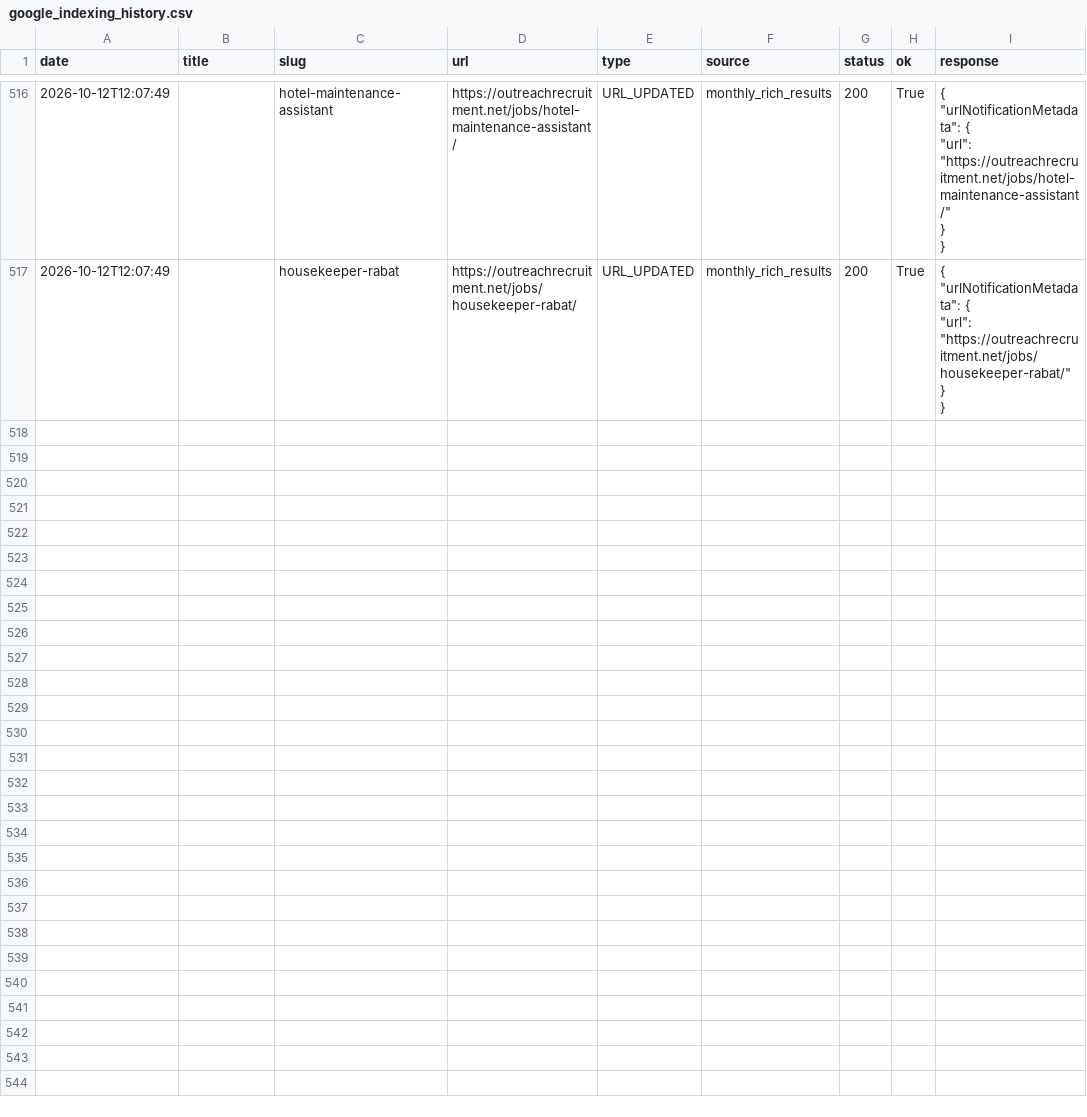
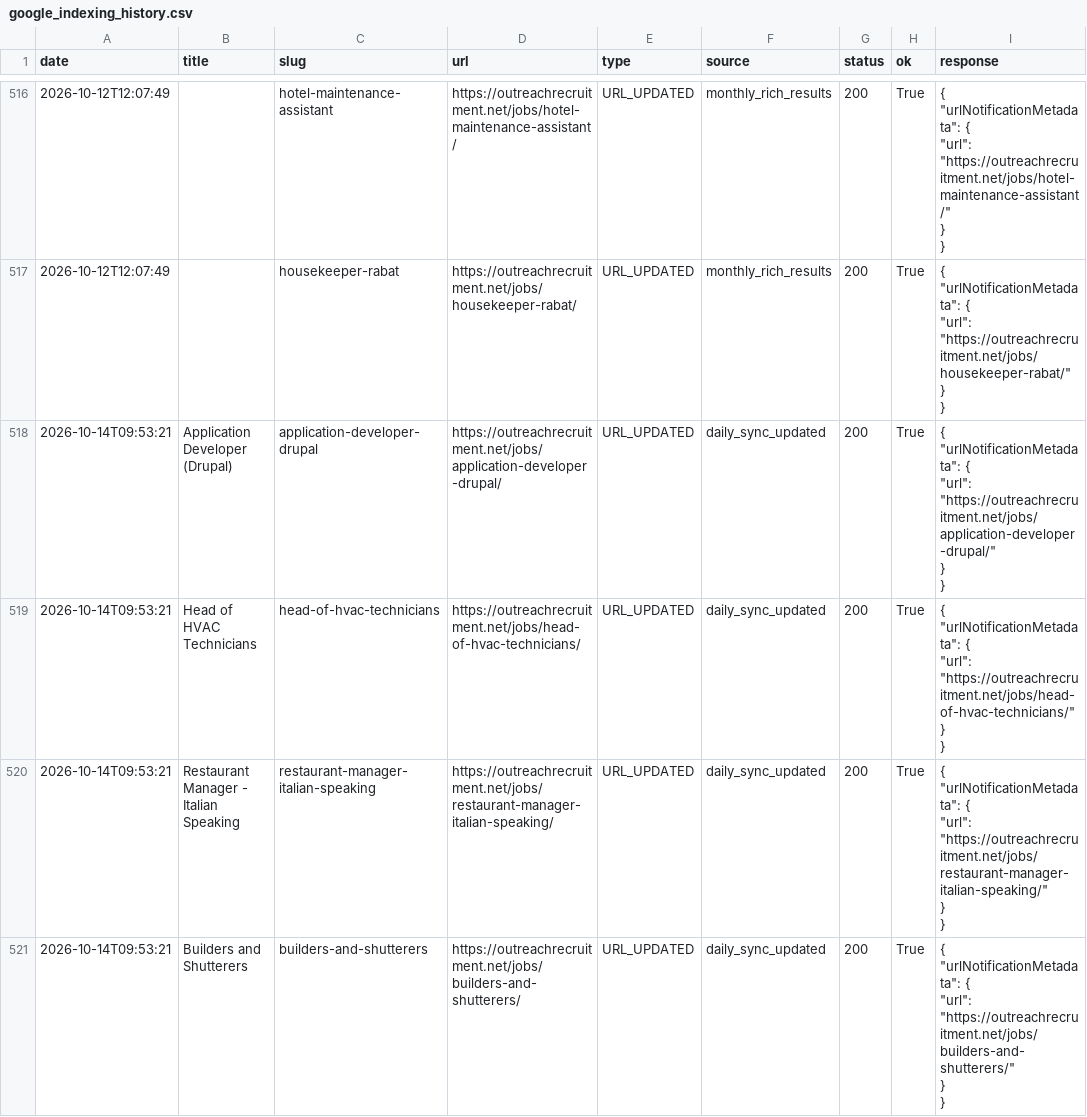
Before and after one commit to sofyanebarakat-beep/OutreachRecruitment-Jobs-in-Malta, a CSV file: reports/google_indexing_history.csv, drawn as a sheet; only a part is shown, gaps mark what is left out; ↵ is a line break in a cell; the diff covers the shown part only; the diff names each change by its address in the sheet, - before the commit and + after, or states it on an @@ line.

```diff
--- a/reports/google_indexing_history.csv
+++ b/reports/google_indexing_history.csv
+row 518: 2026-10-14T09:53:21 | Application Developer (Drupal) | application-developer-drupal | https://outreachrecruitment.net/jobs/application-developer-drupal/ | URL_UPDATED | daily_sync_updated | 200 | True | { ↵ "urlNotificationMetadata": { ↵ "url": "https://outreachrecruitment.net/jobs/application-developer-drupal/" ↵ } ↵ }
+row 519: 2026-10-14T09:53:21 | Head of HVAC Technicians | head-of-hvac-technicians | https://outreachrecruitment.net/jobs/head-of-hvac-technicians/ | URL_UPDATED | daily_sync_updated | 200 | True | { ↵ "urlNotificationMetadata": { ↵ "url": "https://outreachrecruitment.net/jobs/head-of-hvac-technicians/" ↵ } ↵ }
+row 520: 2026-10-14T09:53:21 | Restaurant Manager - Italian Speaking | restaurant-manager-italian-speaking | https://outreachrecruitment.net/jobs/restaurant-manager-italian-speaking/ | URL_UPDATED | daily_sync_updated | 200 | True | { ↵ "urlNotificationMetadata": { ↵ "url": "https://outreachrecruitment.net/jobs/restaurant-manager-italian-speaking/" ↵ } ↵ }
+row 521: 2026-10-14T09:53:21 | Builders and Shutterers | builders-and-shutterers | https://outreachrecruitment.net/jobs/builders-and-shutterers/ | URL_UPDATED | daily_sync_updated | 200 | True | { ↵ "urlNotificationMetadata": { ↵ "url": "https://outreachrecruitment.net/jobs/builders-and-shutterers/" ↵ } ↵ }
```
Also changed, not shown: 4 added rows elsewhere in this file, 1 other file.
